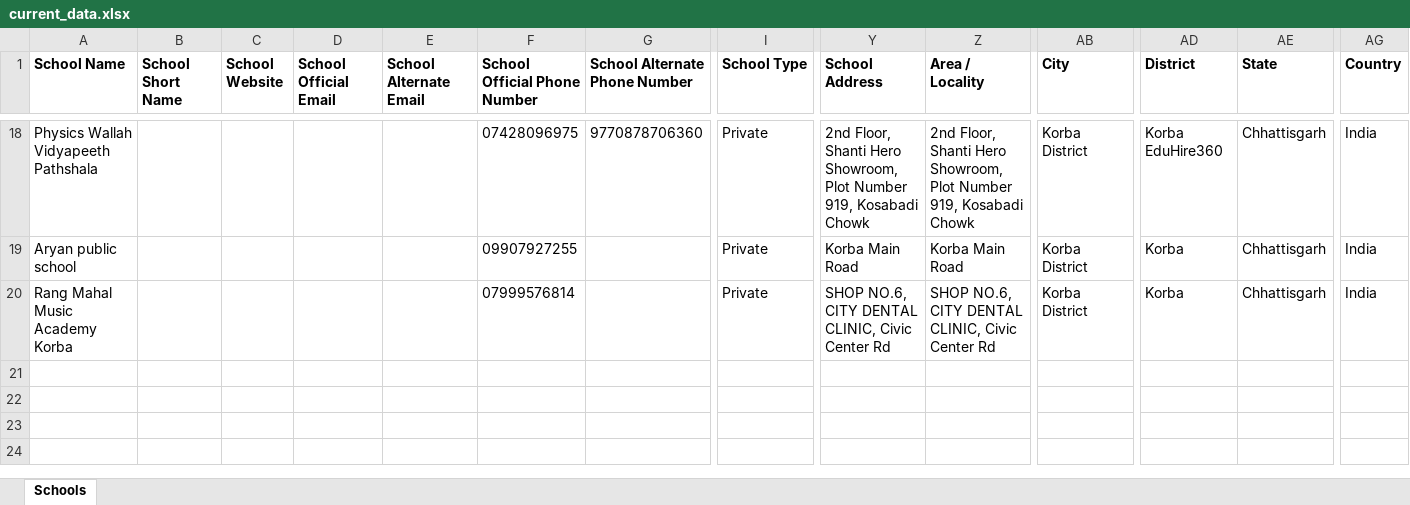
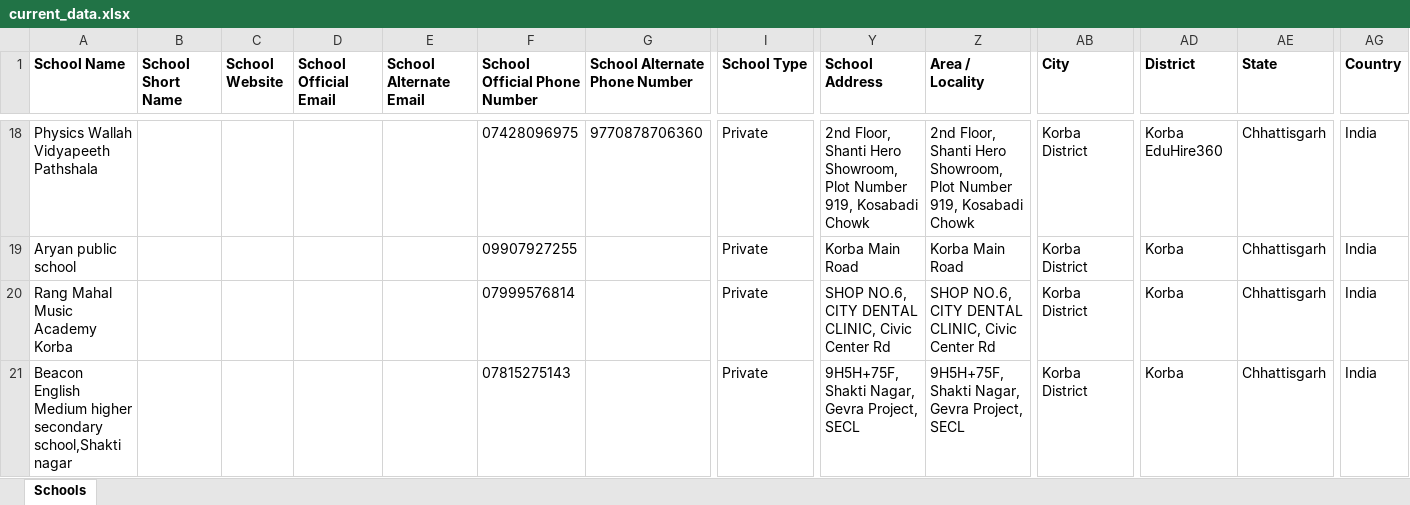
Before and after one commit to anandsagar6/School_Data_Scraper, an Excel workbook: Excel_Data/current_data.xlsx, sheet Schools, drawn as a sheet; only a part is shown, gaps mark what is left out; values as stored, in another font and other column widths than the file's, no borders; rows hold the shown columns only; the diff names each change by its address in the sheet, - before the commit and + after, or states it on an @@ line.

Commit message:
school data: school saved in Korba District (rank 3/10)

```diff
--- a/Excel_Data/current_data.xlsx (sheet Schools)
+++ b/Excel_Data/current_data.xlsx (sheet Schools)
+row 21: Beacon English Medium higher secondary school,Shakti nagar |  |  |  |  | 07815275143 |  | Private | 9H5H+75F, Shakti Nagar, Gevra Project, SECL | 9H5H+75F, Shakti Nagar, Gevra Project, SECL | Korba District | Korba | Chhattisgarh | India
```
Also changed, not shown: Excel_Data/master_data.xlsx, Temp_Data/Chhattisgarh_Korba_District_temporary_schools.xlsx, 1 other file.
